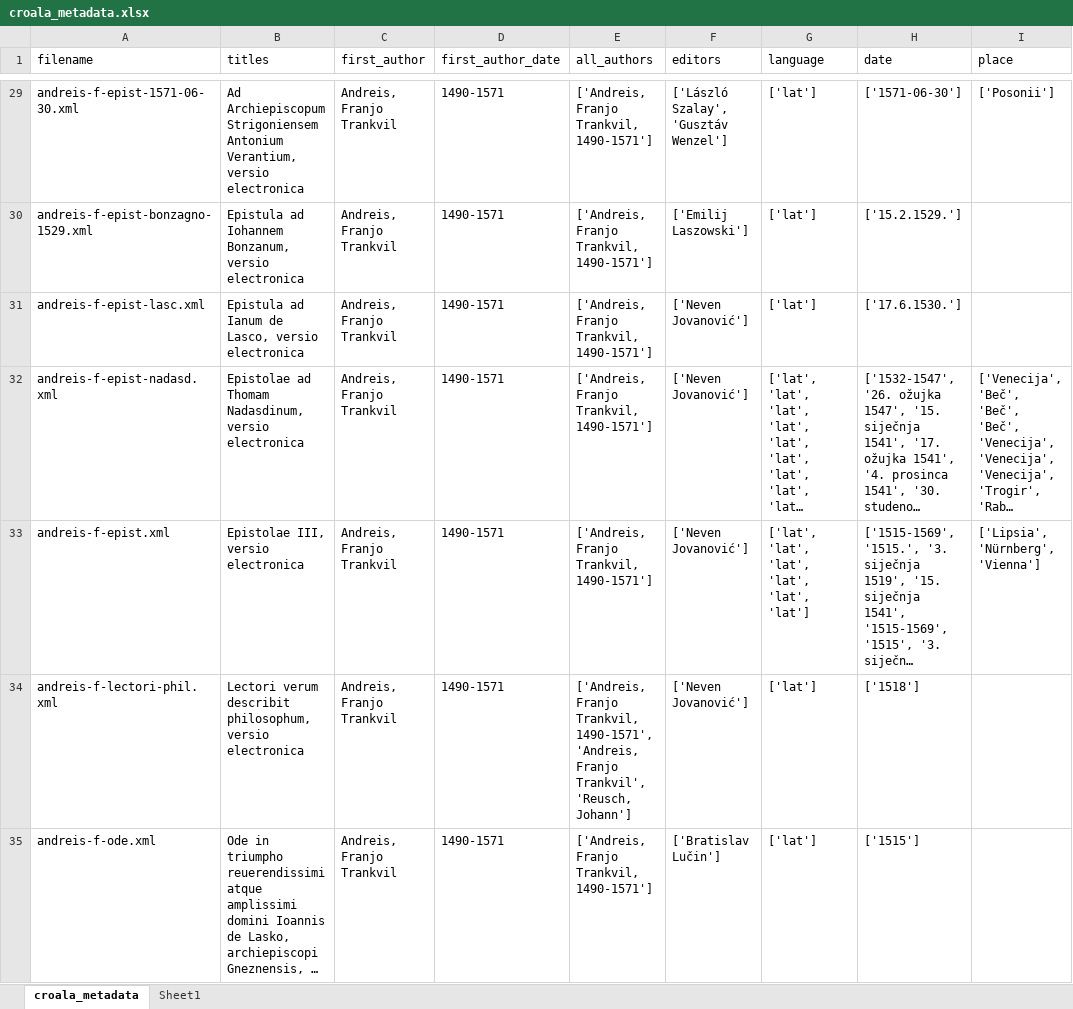
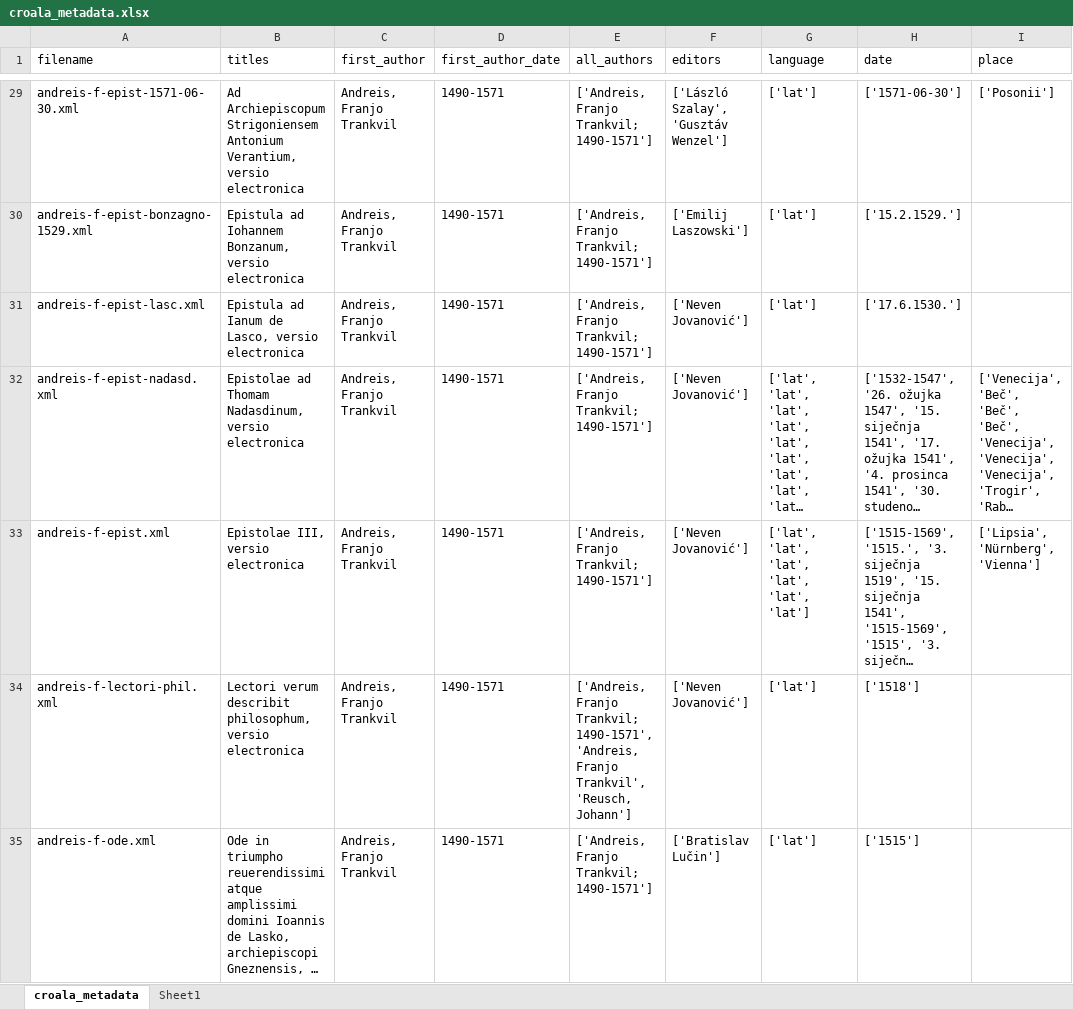
Before and after one commit to petar-soldo/croala-marulic, an Excel workbook: croala_metadata.xlsx, sheet croala_metadata, drawn as a sheet; only a part is shown, gaps mark what is left out; long unchanged cells end in …; values as stored, in another font and other column widths than the file's, no borders; table styles not drawn; the diff covers the shown part only; the diff names each change by its address in the sheet, - before the commit and + after, or states it on an @@ line.

Commit message:
Changed wordcount to integer type, changed separator in all_authors to

```diff
--- a/croala_metadata.xlsx (sheet croala_metadata)
+++ b/croala_metadata.xlsx (sheet croala_metadata)
-E29:E33 (all_authors): ['Andreis, Franjo Trankvil, 1490-1571']
+E29:E33 (all_authors): ['Andreis, Franjo Trankvil; 1490-1571']
-E34 (all_authors): ['Andreis, Franjo Trankvil, 1490-1571', 'Andreis,…
+E34 (all_authors): ['Andreis, Franjo Trankvil; 1490-1571', 'Andreis,…
-E35 (all_authors): ['Andreis, Franjo Trankvil, 1490-1571']
+E35 (all_authors): ['Andreis, Franjo Trankvil; 1490-1571']
```
Also changed, not shown: 539 edited cells elsewhere in this sheet, 2 other files.
